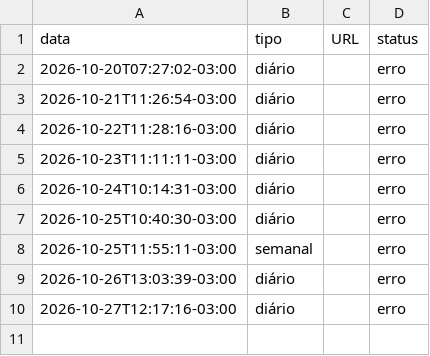
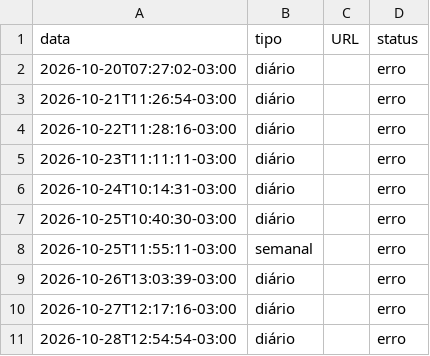
Before and after one commit to charlieleitao-spec/somos-servos-app, a CSV file: publicacoes.csv, drawn as a sheet; the diff names each change by its address in the sheet, - before the commit and + after, or states it on an @@ line.

```diff
--- a/publicacoes.csv
+++ b/publicacoes.csv
+row 11: 2026-10-28T12:54:54-03:00 | diário |  | erro
```
